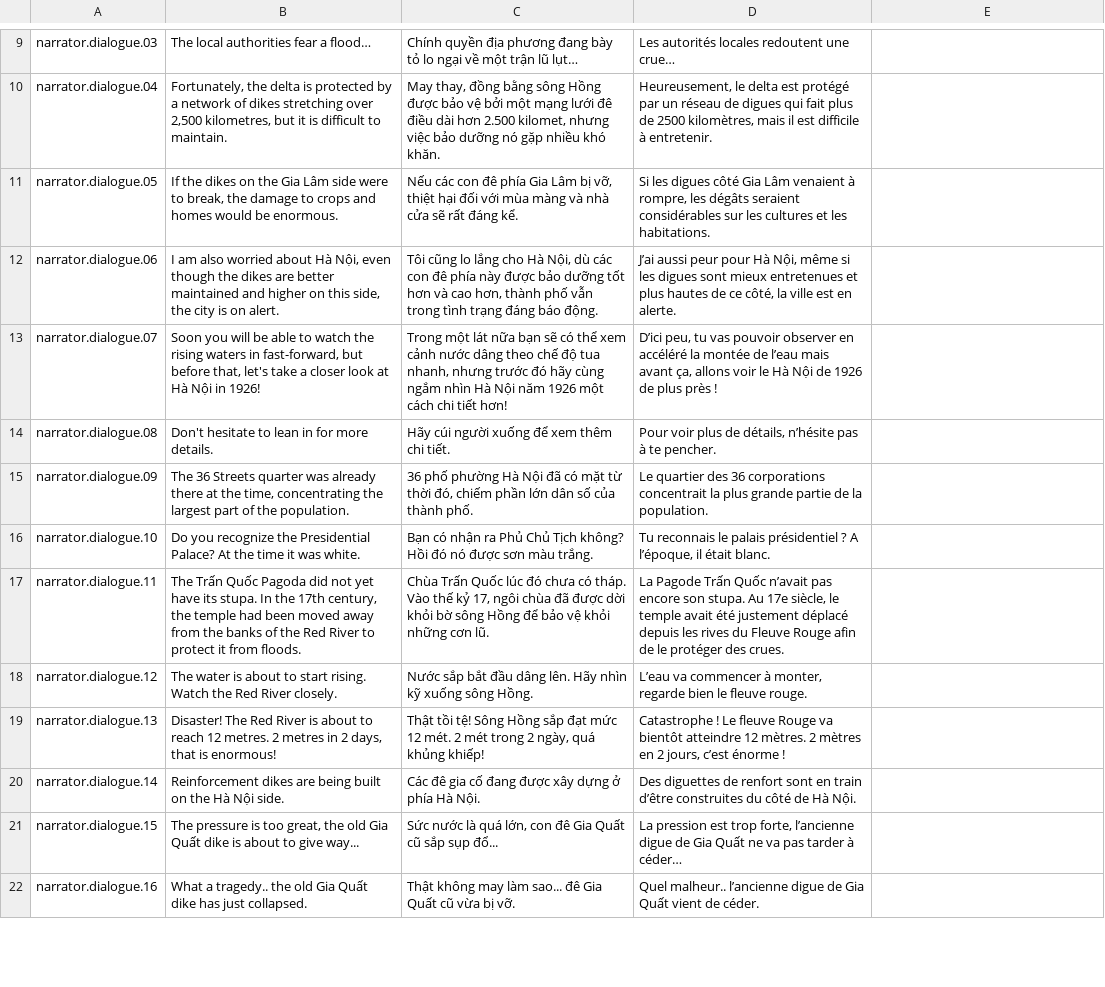
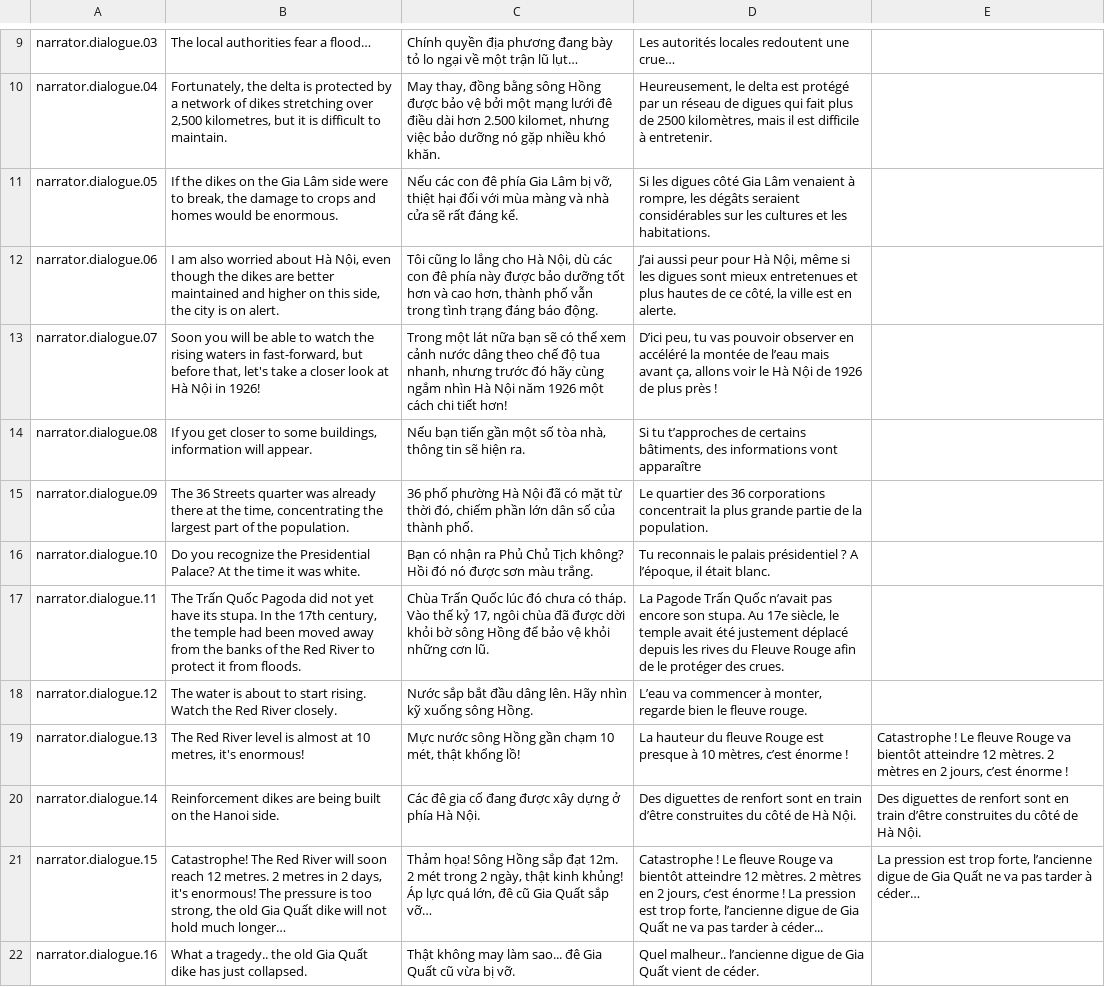
Before and after one commit to ACROSS-Lab/Hanoi_1926, a CSV file: Assets/Resources/Localization/LocalizationData.csv, drawn as a sheet; only a part is shown, gaps mark what is left out; the diff covers the shown part only.

```diff
--- a/Assets/Resources/Localization/LocalizationData.csv
+++ b/Assets/Resources/Localization/LocalizationData.csv
@@ -14 +14 @@ narrator.dialogue.07,"Soon you will be able to watch the rising waters in fast-f
-narrator.dialogue.08,Don't hesitate to lean in for more details.,Hãy cúi người xuống để xem thêm chi tiết.,"Pour voir plus de détails, n’hésite pas à te pencher."
+narrator.dialogue.08,"If you get closer to some buildings, information will appear.","Nếu bạn tiến gần một số tòa nhà, thông tin sẽ hiện ra.","Si tu t’approches de certains bâtiments, des informations vont apparaître",
@@ -19,3 +19,3 @@ narrator.dialogue.12,The water is about to start rising. Watch the Red River clo
-narrator.dialogue.13,"Disaster! The Red River is about to reach 12 metres. 2 metres in 2 days, that is enormous!","Thật tồi tệ! Sông Hồng sắp đạt mức 12 mét. 2 mét trong 2 ngày, quá khủng khiếp!","Catastrophe ! Le fleuve Rouge va bientôt atteindre 12 mètres. 2 mètres en 2 jours, c’est énorme !"
-narrator.dialogue.14,Reinforcement dikes are being built on the Hà Nội side.,Các đê gia cố đang được xây dựng ở phía Hà Nội.,Des diguettes de renfort sont en train d’être construites du côté de Hà Nội.
-narrator.dialogue.15,"The pressure is too great, the old Gia Quất dike is about to give way...","Sức nước là quá lớn, con đê Gia Quất cũ sắp sụp đổ...","La pression est trop forte, l’ancienne digue de Gia Quất ne va pas tarder à céder…"
+narrator.dialogue.13,"The Red River level is almost at 10 metres, it's enormous!","Mực nước sông Hồng gần chạm 10 mét, thật khổng lồ!","La hauteur du fleuve Rouge est presque à 10 mètres, c’est énorme !","Catastrophe ! Le fleuve Rouge va bientôt atteindre 12 mètres. 2 mètres en 2 jours, c’est énorme !"
+narrator.dialogue.14,Reinforcement dikes are being built on the Hanoi side.,Các đê gia cố đang được xây dựng ở phía Hà Nội.,Des diguettes de renfort sont en train d’être construites du côté de Hà Nội.,Des diguettes de renfort sont en train d’être construites du côté de Hà Nội.
+narrator.dialogue.15,"Catastrophe! The Red River will soon reach 12 metres. 2 metres in 2 days, it's enormous! The pressure is too strong, the old Gia Quất dike will not hold much longer…","Thảm họa! Sông Hồng sắp đạt 12m. 2 mét trong 2 ngày, thật kinh khủng! Áp lực quá lớn, đê cũ Gia Quất sắp vỡ…","Catastrophe ! Le fleuve Rouge va bientôt atteindre 12 mètres. 2 mètres en 2 jours, c’est énorme ! La pression est trop forte, l’ancienne digue de Gia Quất ne va pas tarder à céder...","La pression est trop forte, l’ancienne digue de Gia Quất ne va pas tarder à céder…"
```
Also changed, not shown: 3 added rows and 18 edited cells elsewhere in this file, 26 other files.
